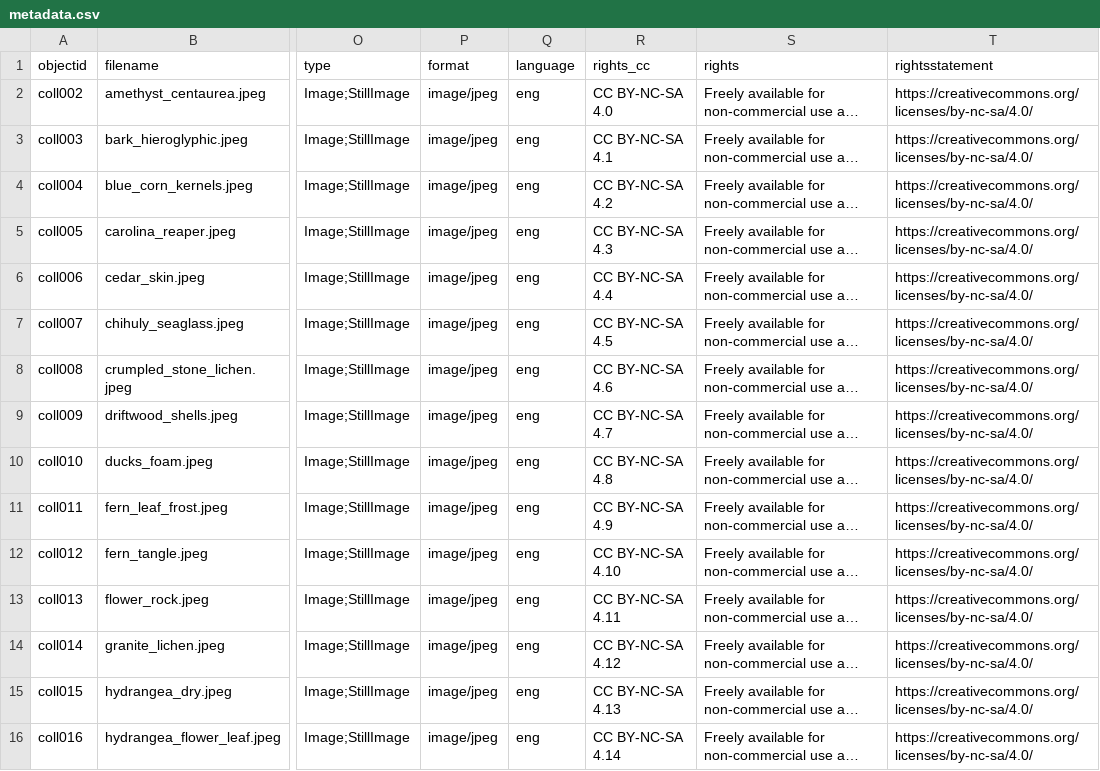
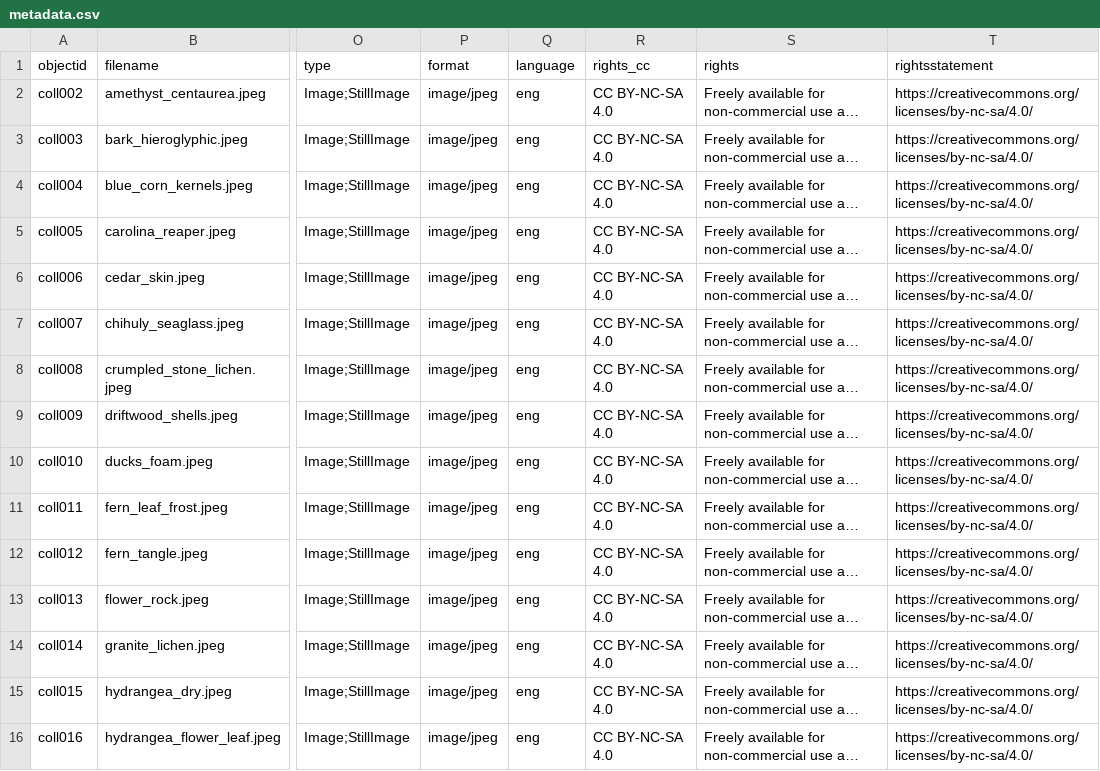
Before and after one commit to juliaflanders/collectionbuilder-gh, a CSV file: _data/metadata.csv, drawn as a sheet; only a part is shown, gaps mark what is left out; long unchanged cells end in …; the diff covers the shown part only; the diff names each change by its address in the sheet, - before the commit and + after, or states it on an @@ line.

Commit message:
fix broken CC version numbering

```diff
--- a/_data/metadata.csv
+++ b/_data/metadata.csv
-R3 (rights_cc): CC BY-NC-SA 4.1
+R3 (rights_cc): CC BY-NC-SA 4.0
-R4 (rights_cc): CC BY-NC-SA 4.2
+R4 (rights_cc): CC BY-NC-SA 4.0
-R5 (rights_cc): CC BY-NC-SA 4.3
+R5 (rights_cc): CC BY-NC-SA 4.0
-R6 (rights_cc): CC BY-NC-SA 4.4
+R6 (rights_cc): CC BY-NC-SA 4.0
-R7 (rights_cc): CC BY-NC-SA 4.5
+R7 (rights_cc): CC BY-NC-SA 4.0
-R8 (rights_cc): CC BY-NC-SA 4.6
+R8 (rights_cc): CC BY-NC-SA 4.0
-R9 (rights_cc): CC BY-NC-SA 4.7
+R9 (rights_cc): CC BY-NC-SA 4.0
-R10 (rights_cc): CC BY-NC-SA 4.8
+R10 (rights_cc): CC BY-NC-SA 4.0
-R11 (rights_cc): CC BY-NC-SA 4.9
+R11 (rights_cc): CC BY-NC-SA 4.0
-R12 (rights_cc): CC BY-NC-SA 4.10
+R12 (rights_cc): CC BY-NC-SA 4.0
-R13 (rights_cc): CC BY-NC-SA 4.11
+R13 (rights_cc): CC BY-NC-SA 4.0
-R14 (rights_cc): CC BY-NC-SA 4.12
+R14 (rights_cc): CC BY-NC-SA 4.0
-R15 (rights_cc): CC BY-NC-SA 4.13
+R15 (rights_cc): CC BY-NC-SA 4.0
-R16 (rights_cc): CC BY-NC-SA 4.14
+R16 (rights_cc): CC BY-NC-SA 4.0
```
Also changed, not shown: 51 edited cells elsewhere in this file.
